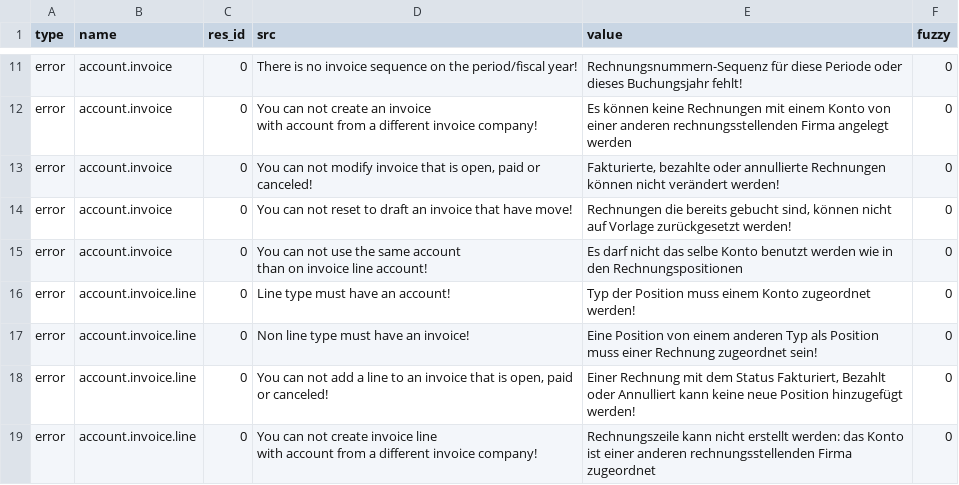
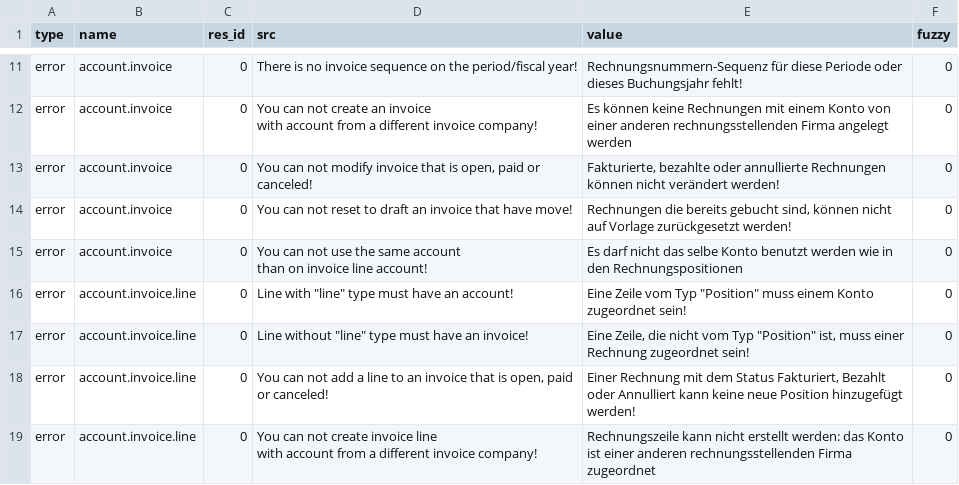
Before and after one commit to h4ck3rm1k3/account_invoice, a CSV file: de_DE.csv, drawn as a sheet; only a part is shown, gaps mark what is left out.

Commit message:
Update translation for de_DE

```diff
--- a/de_DE.csv
+++ b/de_DE.csv
@@ -22,4 +22,4 @@ error,account.invoice,0,"You can not use the same account
 than on invoice line account!",Es darf nicht das selbe Konto benutzt werden wie in den Rechnungspositionen,0
-error,account.invoice.line,0,Line type must have an account!,Typ der Position muss einem Konto zugeordnet werden!,0
-error,account.invoice.line,0,Non line type must have an invoice!,Eine Position von einem anderen Typ als Position muss einer Rechnung zugeordnet sein!,0
+error,account.invoice.line,0,"Line with ""line"" type must have an account!","Eine Zeile vom Typ ""Position"" muss einem Konto zugeordnet sein!",0
+error,account.invoice.line,0,"Line without ""line"" type must have an invoice!","Eine Zeile, die nicht vom Typ ""Position"" ist, muss einer Rechnung zugeordnet sein!",0
 error,account.invoice.line,0,"You can not add a line to an invoice that is open, paid or canceled!","Einer Rechnung mit dem Status Fakturiert, Bezahlt oder Annulliert kann keine neue Position hinzugefügt werden!",0
```
